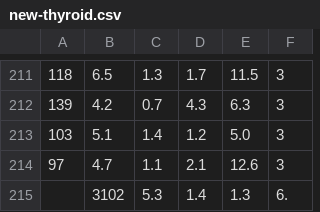
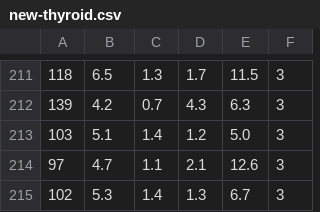
Before and after one commit to jbrownlee/Datasets, a CSV file: new-thyroid.csv, drawn as a sheet; only a part is shown, gaps mark what is left out.

Commit message:
Fixed error in new-thyroid.csv

```diff
--- a/new-thyroid.csv
+++ b/new-thyroid.csv
@@ -214,2 +214,2 @@
 97,4.7,1.1,2.1,12.6,3
-,3102,5.3,1.4,1.3,6.
+102,5.3,1.4,1.3,6.7,3
```
